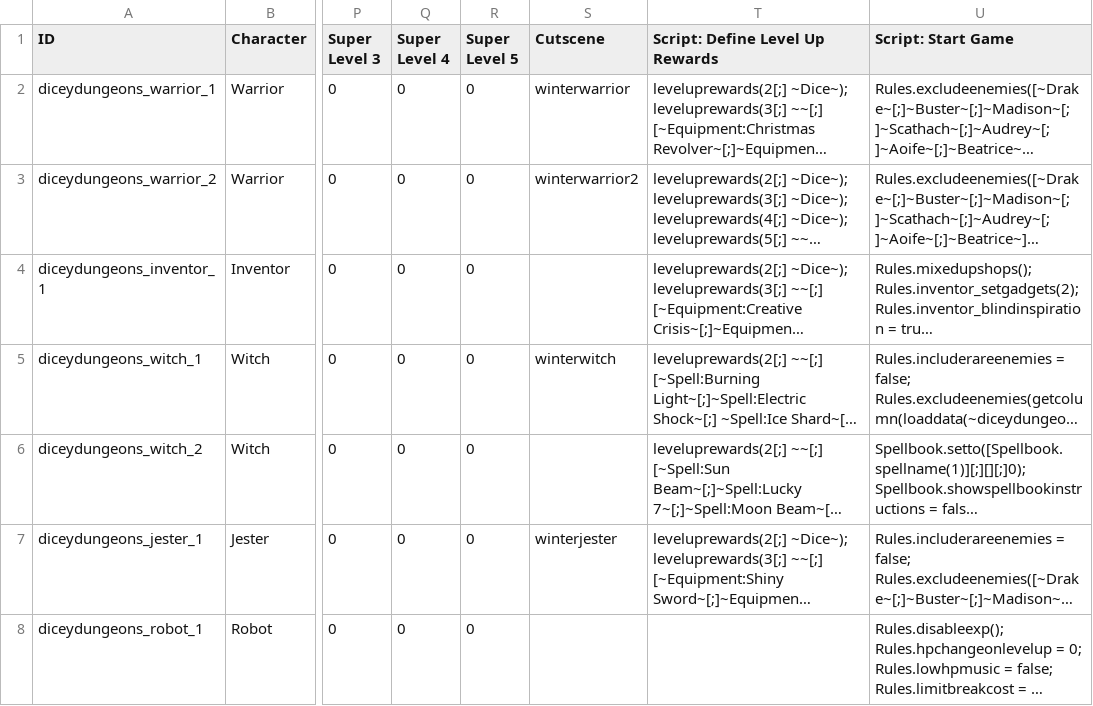
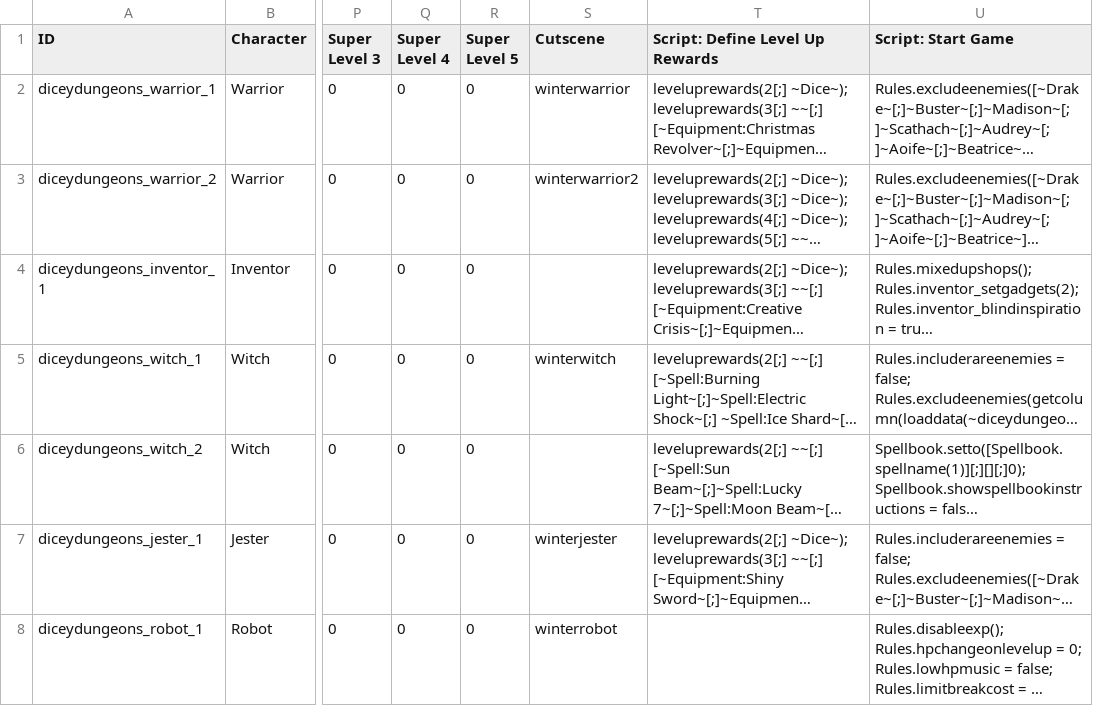
Before and after one commit to ncrecc/christmasspecial, a CSV file: data/text/episodes.csv, drawn as a sheet; only a part is shown, gaps mark what is left out; long unchanged cells end in …; the diff names each change by its address in the sheet, - before the commit and + after, or states it on an @@ line.

```diff
--- a/data/text/episodes.csv
+++ b/data/text/episodes.csv
-S8 (Cutscene): (empty)
+S8 (Cutscene): winterrobot
```
Also changed, not shown: _append/data/text/equipment.csv, 5 other files.
